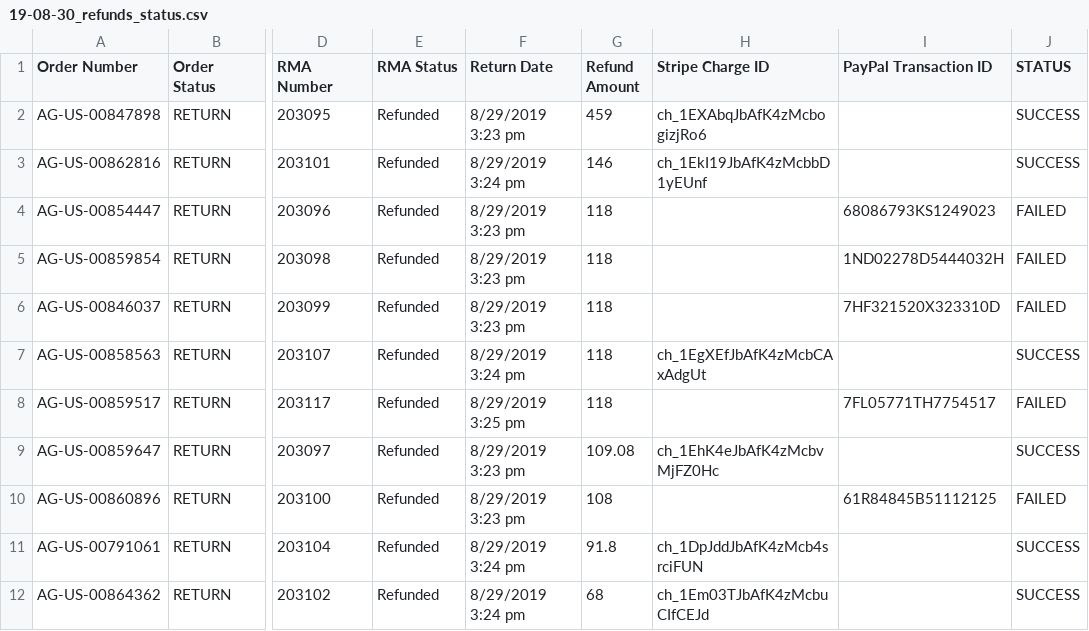
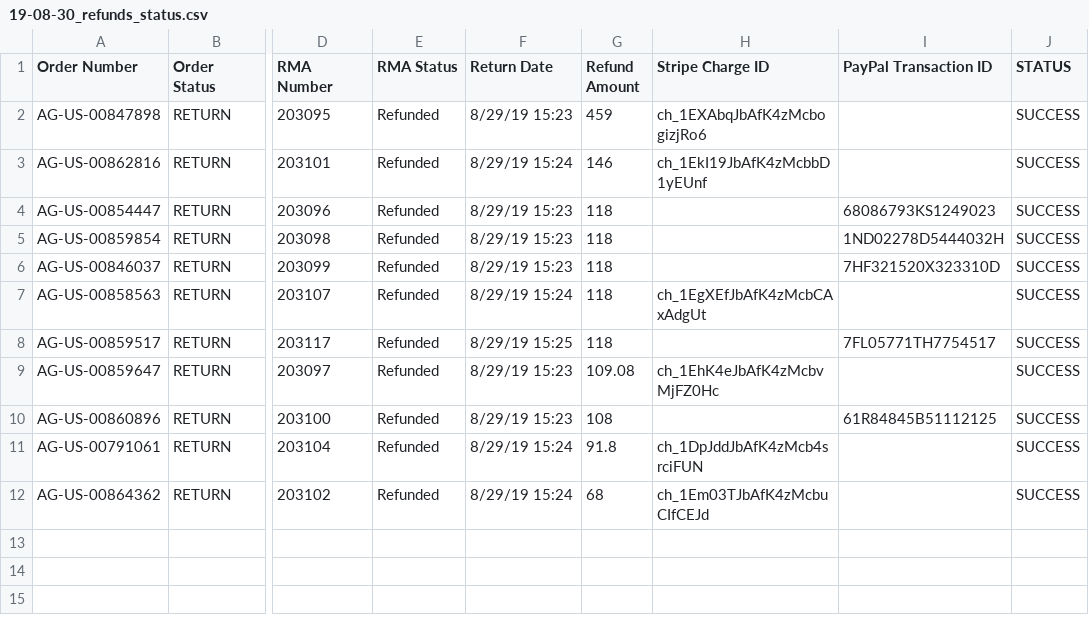
Before and after one commit to american-giant/ag_refunds_bulk_processor, a CSV file: archive/19-08-30/19-08-30_refunds_status.csv, drawn as a sheet; only a part is shown, gaps mark what is left out; the diff names each change by its address in the sheet, - before the commit and + after, or states it on an @@ line.

```diff
--- a/archive/19-08-30/19-08-30_refunds_status.csv
+++ b/archive/19-08-30/19-08-30_refunds_status.csv
-F2 (Return Date): 8/29/2019 3:23 pm
+F2 (Return Date): 8/29/19 15:23
-F3 (Return Date): 8/29/2019 3:24 pm
+F3 (Return Date): 8/29/19 15:24
-F4:F6 (Return Date): 8/29/2019 3:23 pm
+F4:F6 (Return Date): 8/29/19 15:23
-J4:J6 (STATUS): FAILED
+J4:J6 (STATUS): SUCCESS
-F7 (Return Date): 8/29/2019 3:24 pm
+F7 (Return Date): 8/29/19 15:24
-F8 (Return Date): 8/29/2019 3:25 pm
+F8 (Return Date): 8/29/19 15:25
-J8 (STATUS): FAILED
+J8 (STATUS): SUCCESS
-F9:F10 (Return Date): 8/29/2019 3:23 pm
+F9:F10 (Return Date): 8/29/19 15:23
-J10 (STATUS): FAILED
+J10 (STATUS): SUCCESS
-F11:F12 (Return Date): 8/29/2019 3:24 pm
+F11:F12 (Return Date): 8/29/19 15:24
```
Also changed, not shown: archive/19-08-29/19-08-29_refunds_status.csv, 1 other file.
